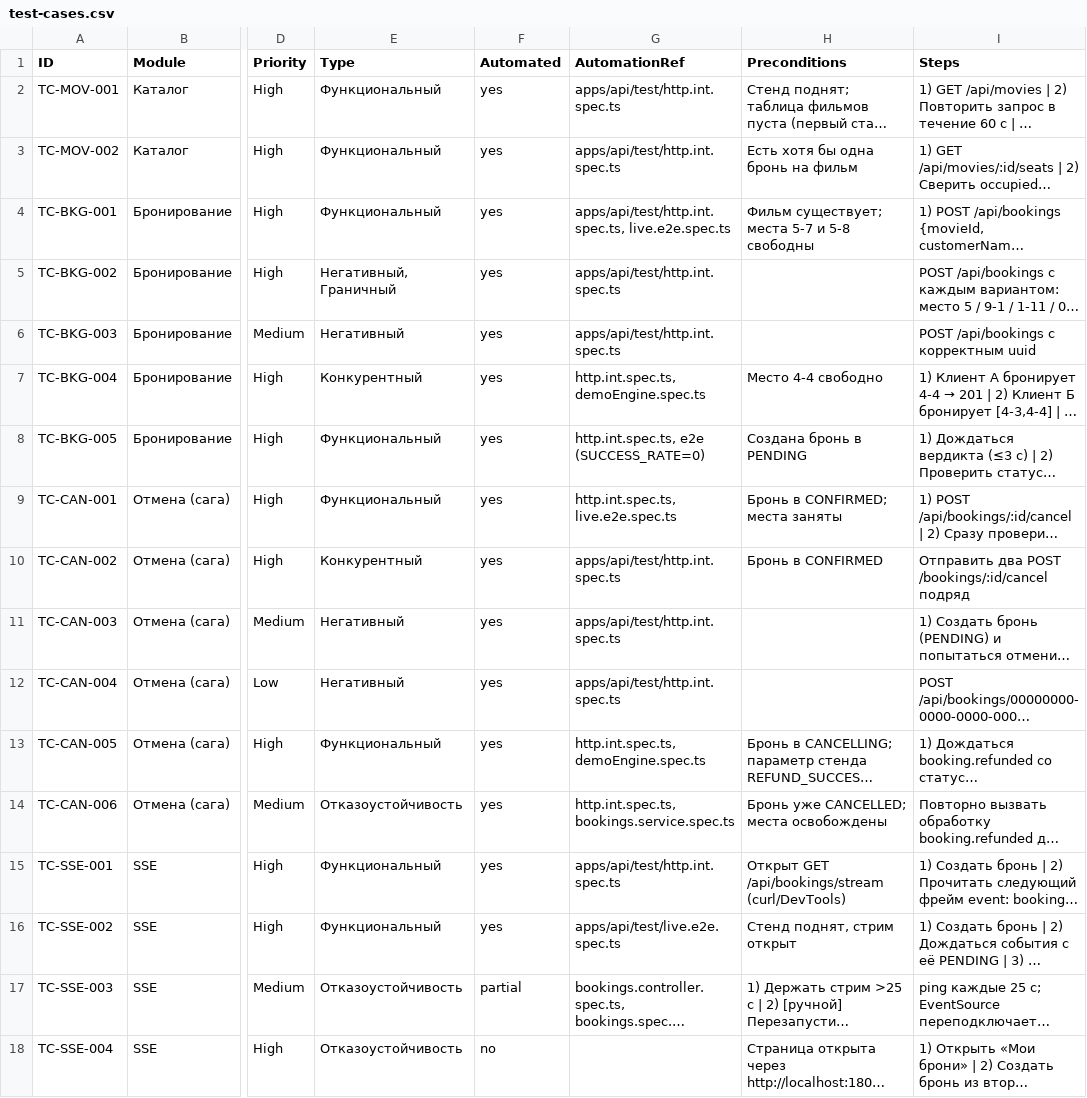
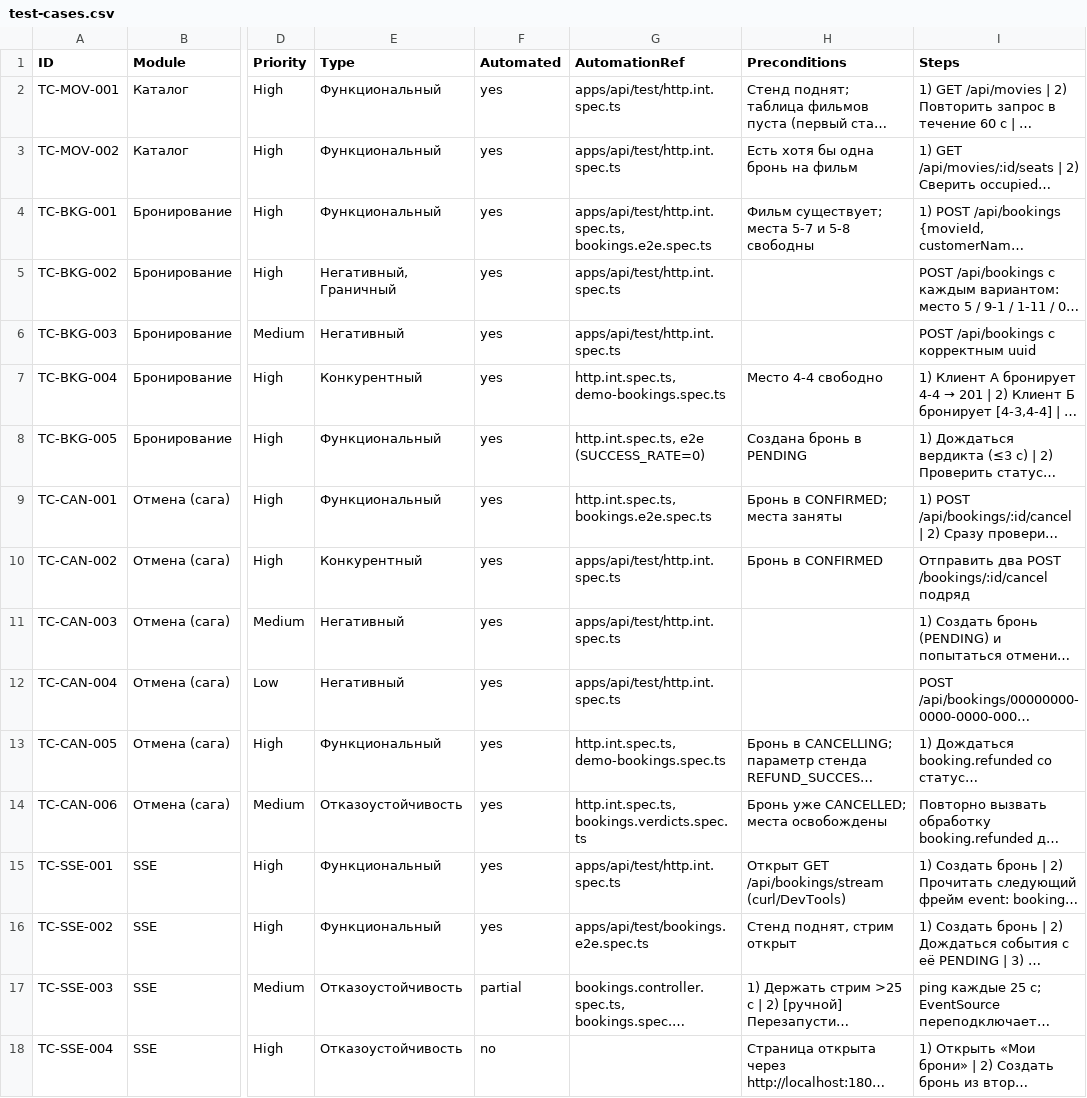
Before and after one commit to Dimas1Barabas/Dimas1Barabas.github.io, a CSV file: fullstackProject/docs/qa/test-cases.csv, drawn as a sheet; only a part is shown, gaps mark what is left out; long unchanged cells end in …; the diff covers the shown part only; the diff names each change by its address in the sheet, - before the commit and + after, or states it on an @@ line.

Commit message:
docs(qa-refs): ссылки на спеки после декомпозиции — live.e2e.spec.ts заменён на доменные *.e2e.spec.ts по префиксу кейса (ACC разделён: 001-003 auth/refresh, 004-008 account), demo-engine.spec.ts → demo-*.spec.ts по фиче (PRC → demo-catalog: quote-тесты уехали в каталог), bookings.service.spec.ts → bookings.{tickets,pay,create,verdicts,streams}.spec.ts по домену (PRC-005/006 → create: квот и fallback живут там, BON → pay+verdicts: списание и кэшбэк); во всех трёх выгрузках md/csv/txt, 111 кейсов целы

```diff
--- a/fullstackProject/docs/qa/test-cases.csv
+++ b/fullstackProject/docs/qa/test-cases.csv
-G4 (AutomationRef): apps/api/test/http.int.spec.ts, live.e2e.spec.ts
+G4 (AutomationRef): apps/api/test/http.int.spec.ts, bookings.e2e.spec.ts
-G7 (AutomationRef): http.int.spec.ts, demoEngine.spec.ts
+G7 (AutomationRef): http.int.spec.ts, demo-bookings.spec.ts
-G9 (AutomationRef): http.int.spec.ts, live.e2e.spec.ts
+G9 (AutomationRef): http.int.spec.ts, bookings.e2e.spec.ts
-G13 (AutomationRef): http.int.spec.ts, demoEngine.spec.ts
+G13 (AutomationRef): http.int.spec.ts, demo-bookings.spec.ts
-G14 (AutomationRef): http.int.spec.ts, bookings.service.spec.ts
+G14 (AutomationRef): http.int.spec.ts, bookings.verdicts.spec.ts
-G16 (AutomationRef): apps/api/test/live.e2e.spec.ts
+G16 (AutomationRef): apps/api/test/bookings.e2e.spec.ts
```
Also changed, not shown: 56 edited cells elsewhere in this file, 2 other files.
